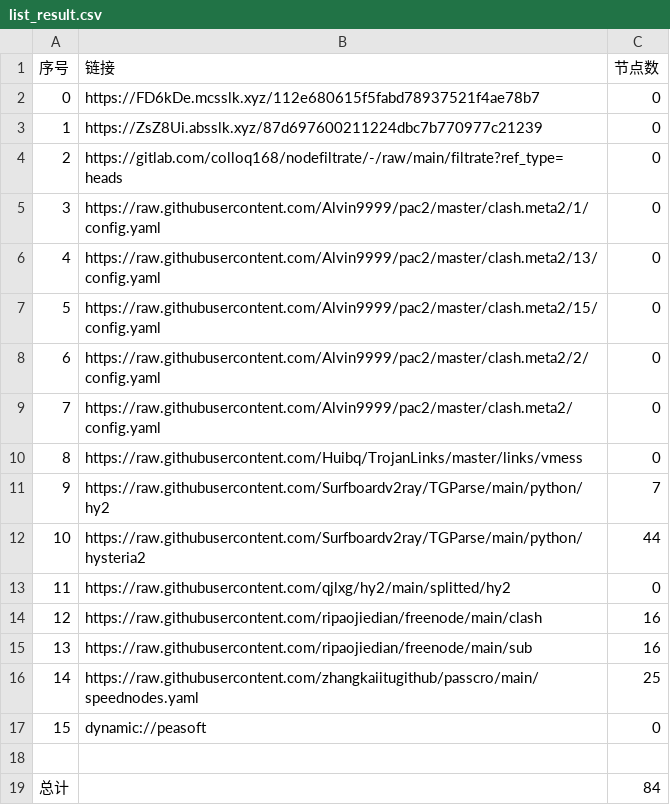
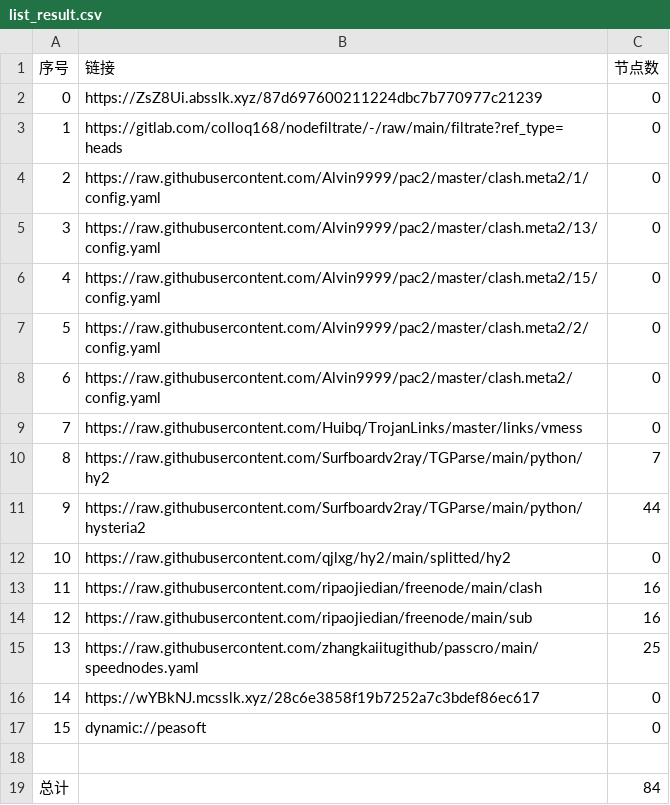
Before and after one commit to CJHCSM/AutoMergePublicNodes, a CSV file: list_result.csv, drawn as a sheet; removed rows and columns are numbered as before the commit, all else as after; the diff names each change by its address in the sheet, - before the commit and + after, or states it on an @@ line.

```diff
--- a/list_result.csv
+++ b/list_result.csv
-row 2: 0 | https://FD6kDe.mcsslk.xyz/112e680615f5fabd78937521f4ae78b7 | 0
@@ column A (序号) renumbered between rows 2 and 15 @@
+row 16: 14 | https://wYBkNJ.mcsslk.xyz/28c6e3858f19b7252a7c3bdef86ec617 | 0
```
Also changed, not shown: 23 other files.
